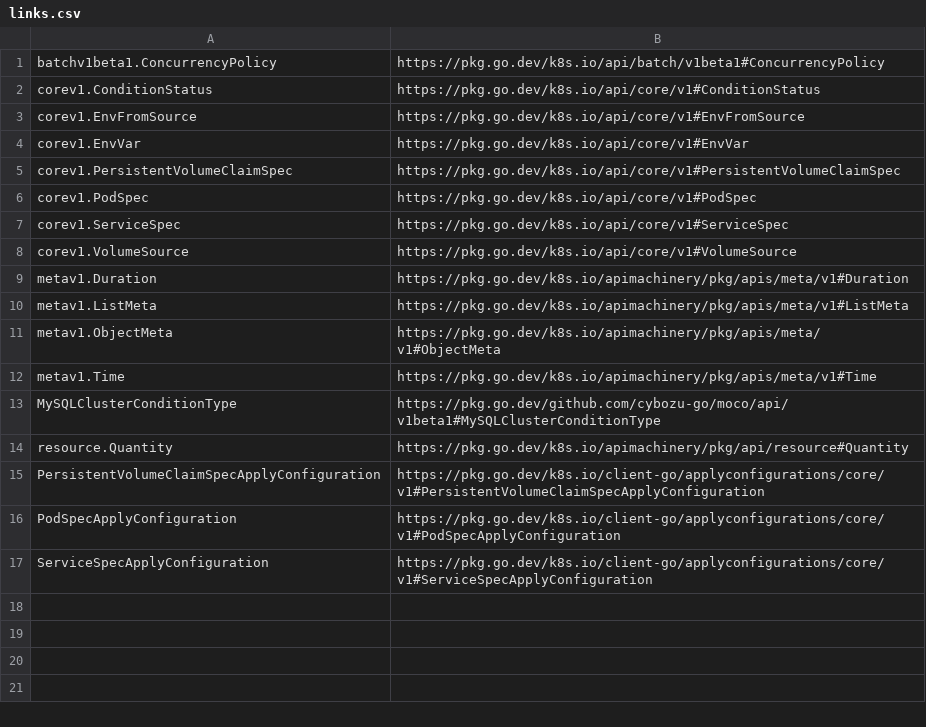
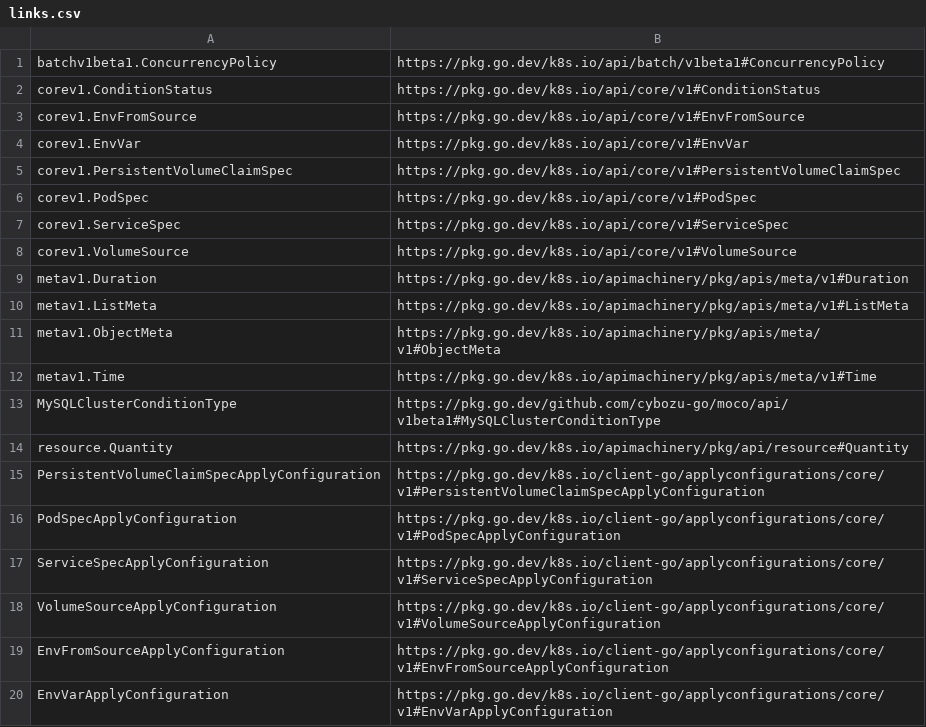
Before and after one commit to cybozu-go/moco, a CSV file: docs/links.csv, drawn as a sheet.

```diff
--- a/docs/links.csv
+++ b/docs/links.csv
@@ -17 +17,4 @@ PodSpecApplyConfiguration,https://pkg.go.dev/k8s.io/client-go/applyconfiguration
 ServiceSpecApplyConfiguration,https://pkg.go.dev/k8s.io/client-go/applyconfigurations/core/v1#ServiceSpecApplyConfiguration
+VolumeSourceApplyConfiguration,https://pkg.go.dev/k8s.io/client-go/applyconfigurations/core/v1#VolumeSourceApplyConfiguration
+EnvFromSourceApplyConfiguration,https://pkg.go.dev/k8s.io/client-go/applyconfigurations/core/v1#EnvFromSourceApplyConfiguration
+EnvVarApplyConfiguration,https://pkg.go.dev/k8s.io/client-go/applyconfigurations/core/v1#EnvVarApplyConfiguration
```
Also changed, not shown: 18 other files.
